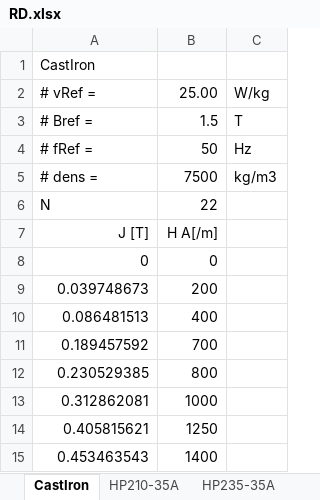
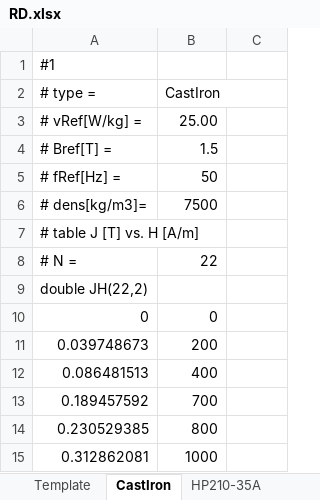
Before and after one commit to AHaumer/AppMag, an Excel workbook: rawData/RD.xlsx, sheet CastIron, drawn as a sheet; only a part is shown; the shorter side is filled out with more unchanged rows; values as stored, in another font and other column widths than the file's, no borders; removed rows and columns are numbered as before the commit, all else as after; the diff names each change by its address in the sheet, - before the commit and + after, or states it on an @@ line.

```diff
--- a/rawData/RD.xlsx (sheet CastIron)
+++ b/rawData/RD.xlsx (sheet CastIron)
+sheet tab: Template
-A1: CastIron
+A1: #1
-row 2: # vRef = | 25.00 | W/kg
-row 3: # Bref = | 1.5 | T
-row 4: # fRef = | 50 | Hz
-row 5: # dens = | 7500 | kg/m3
+row 2: # type = | CastIron
+row 3: # vRef[W/kg] = | 25.00
+row 4: # Bref[T] = | 1.5
+row 5: # fRef[Hz] = | 50
+row 6: # dens[kg/m3]= | 7500
+row 7: # table J [T] vs. H [A/m]
-A8: N
+A8: # N =
-row 7: J [T] | H A[/m]
+row 9: double JH(22,2)
```
Also changed, not shown: sheet HP210-35A, sheet M270-50A, sheet M310-50A, sheet HP270-35A, sheet M350-50A, sheet M600-50A, 8 more sheets, formulas that keep their value, 24 other files.
